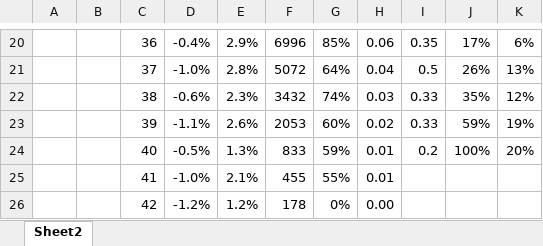
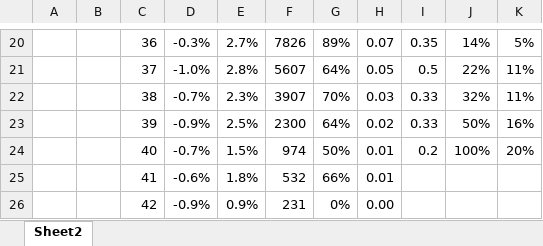
Before and after one commit to jalnichols/p-c, an Excel workbook: Aging Workbook.xlsx, sheet Sheet2, drawn as a sheet; only a part is shown, gaps mark what is left out; values as stored, in another font and other column widths than the file's, no borders; charts and pictures not drawn; the diff covers the shown part only; the diff names each change by its address in the sheet, - before the commit and + after, or states it on an @@ line.

```diff
--- a/Aging Workbook.xlsx (sheet Sheet2)
+++ b/Aging Workbook.xlsx (sheet Sheet2)
-D20: -0.4%
+D20: -0.3%
-E20: 2.9%
+E20: 2.7%
-F20: 6996
+F20: 7826
-G20: 85%
+G20: 89%
-H20: 0.06
+H20: 0.07
-J20: 17%
+J20: 14%
-K20: 6%
+K20: 5%
-F21: 5072
+F21: 5607
-H21: 0.04
+H21: 0.05
-J21: 26%
+J21: 22%
-K21: 13%
+K21: 11%
-D22: -0.6%
+D22: -0.7%
-F22: 3432
+F22: 3907
-G22: 74%
+G22: 70%
-J22: 35%
+J22: 32%
-K22: 12%
+K22: 11%
-D23: -1.1%
+D23: -0.9%
-E23: 2.6%
+E23: 2.5%
-F23: 2053
+F23: 2300
-G23: 60%
+G23: 64%
-J23: 59%
+J23: 50%
-K23: 19%
+K23: 16%
-D24: -0.5%
+D24: -0.7%
-E24: 1.3%
+E24: 1.5%
-F24: 833
+F24: 974
-G24: 59%
+G24: 50%
-D25: -1.0%
+D25: -0.6%
-E25: 2.1%
+E25: 1.8%
-F25: 455
+F25: 532
-G25: 55%
+G25: 66%
-D26: -1.2%
+D26: -0.9%
-E26: 1.2%
+E26: 0.9%
-F26: 178
+F26: 231
```
Also changed, not shown: 96 edited cells elsewhere in this sheet, charts or pictures, 8 other files.
